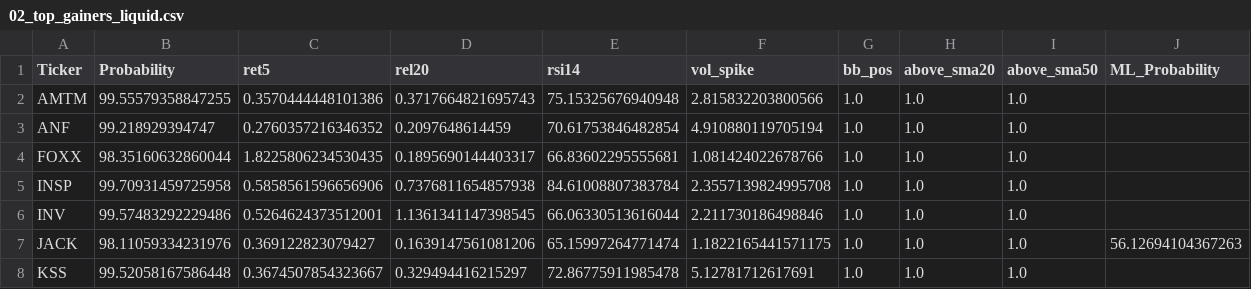
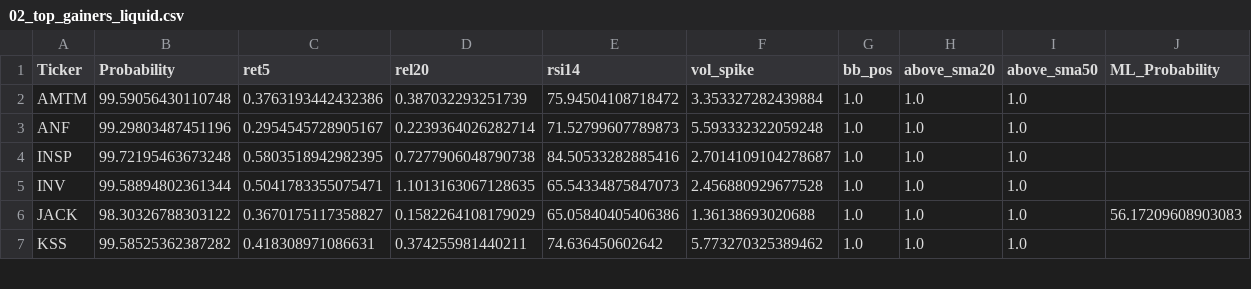
Before and after one commit to mox0716/Swing_Auto_Hybrid, a CSV file: out/02_top_gainers_liquid.csv, drawn as a sheet; only a part is shown; the diff covers the shown part only.

```diff
--- a/out/02_top_gainers_liquid.csv
+++ b/out/02_top_gainers_liquid.csv
@@ -1,8 +1,7 @@
 Ticker,Probability,ret5,rel20,rsi14,vol_spike,bb_pos,above_sma20,above_sma50,ML_Probability
-AMTM,99.55579358847255,0.3570444448101386,0.3717664821695743,75.15325676940948,2.815832203800566,1.0,1.0,1.0,
-ANF,99.218929394747,0.2760357216346352,0.2097648614459,70.61753846482854,4.910880119705194,1.0,1.0,1.0,
-FOXX,98.35160632860044,1.8225806234530435,0.1895690144403317,66.83602295555681,1.081424022678766,1.0,1.0,1.0,
-INSP,99.70931459725958,0.5858561596656906,0.7376811654857938,84.61008807383784,2.3557139824995708,1.0,1.0,1.0,
-INV,99.57483292229486,0.5264624373512001,1.1361341147398545,66.06330513616044,2.211730186498846,1.0,1.0,1.0,
-JACK,98.11059334231976,0.369122823079427,0.1639147561081206,65.15997264771474,1.1822165441571175,1.0,1.0,1.0,56.12694104367263
-KSS,99.52058167586448,0.3674507854323667,0.329494416215297,72.86775911985478,5.12781712617691,1.0,1.0,1.0,
+AMTM,99.59056430110748,0.3763193442432386,0.387032293251739,75.94504108718472,3.353327282439884,1.0,1.0,1.0,
+ANF,99.29803487451196,0.2954545728905167,0.2239364026282714,71.52799607789873,5.593332322059248,1.0,1.0,1.0,
+INSP,99.72195463673248,0.5803518942982395,0.7277906048790738,84.50533282885416,2.7014109104278687,1.0,1.0,1.0,
+INV,99.58894802361344,0.5041783355075471,1.1013163067128635,65.54334875847073,2.456880929677528,1.0,1.0,1.0,
+JACK,98.30326788303122,0.3670175117358827,0.1582264108179029,65.05840405406386,1.36138693020688,1.0,1.0,1.0,56.17209608903083
+KSS,99.58525362387282,0.418308971086631,0.374255981440211,74.636450602642,5.773270325389462,1.0,1.0,1.0,
```
Also changed, not shown: 2 added rows, 2 removed rows and 52 edited cells elsewhere in this file, out/01_new_highs_liquid.csv, out/04_most_active_liquid.csv, 1 other file.
